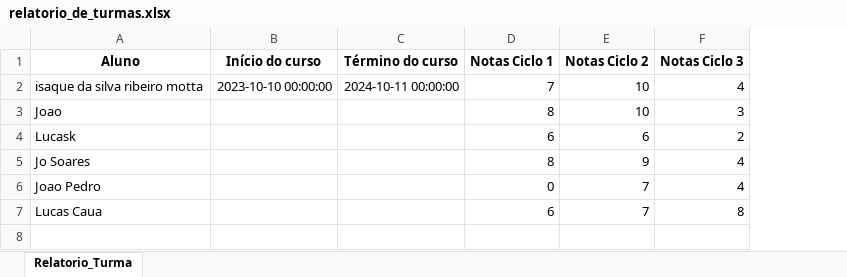
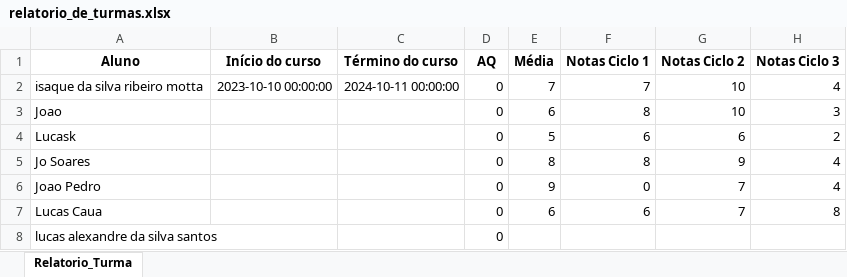
Before and after one commit to Porygon-Users/API-Porygon, an Excel workbook: database/relatorio_de_turmas.xlsx, sheet Relatorio_Turma, drawn as a sheet; values as stored, in another font and other column widths than the file's, no borders; the diff names each change by its address in the sheet, - before the commit and + after, or states it on an @@ line.

Commit message:
relatorio

```diff
--- a/database/relatorio_de_turmas.xlsx (sheet Relatorio_Turma)
+++ b/database/relatorio_de_turmas.xlsx (sheet Relatorio_Turma)
+column D (AQ), rows 2-7: all 0
+column E (Média), rows 2-7: 7 | 6 | 5 | 8 | 9 | 6
+row 8: lucas alexandre da silva santos |  |  | 0
```
Also changed, not shown: database/infodados.xlsx, 1 other file.
